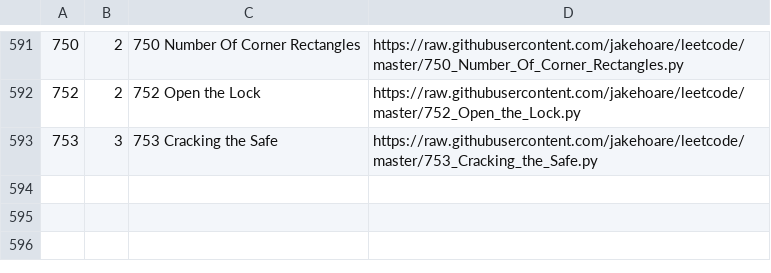
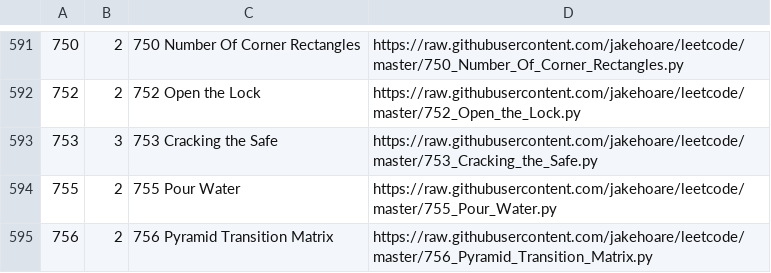
Before and after one commit to jakehoare/leetcode, a CSV file: index.csv, drawn as a sheet; only a part is shown, gaps mark what is left out; the diff names each change by its address in the sheet, - before the commit and + after, or states it on an @@ line.

Commit message:
Update index.

```diff
--- a/index.csv
+++ b/index.csv
+row 594: 755 | 2 | 755 Pour Water | https://raw.githubusercontent.com/jakehoare/leetcode/master/755_Pour_Water.py
+row 595: 756 | 2 | 756 Pyramid Transition Matrix | https://raw.githubusercontent.com/jakehoare/leetcode/master/756_Pyramid_Transition_Matrix.py
```
